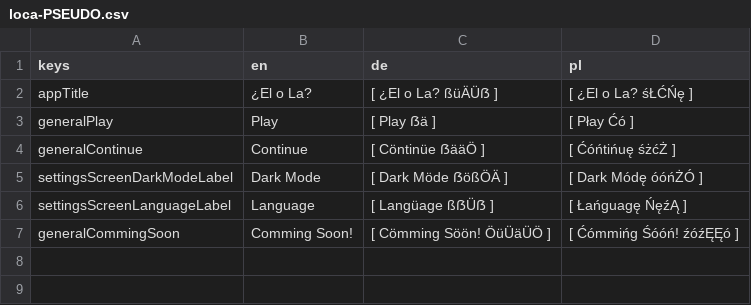
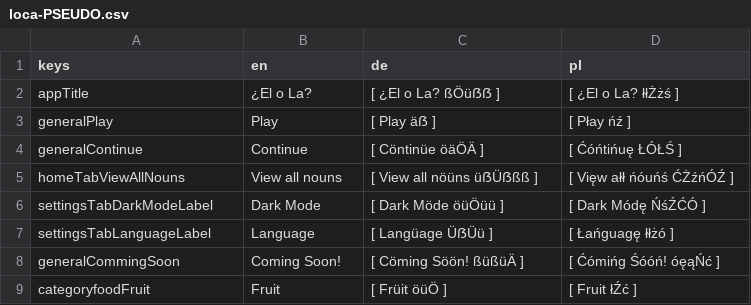
Before and after one commit to defuncart/elola, a CSV file: assets_dev/loca/loca-PSEUDO.csv, drawn as a sheet.

Commit message:
Update loca.

```diff
--- a/assets_dev/loca/loca-PSEUDO.csv
+++ b/assets_dev/loca/loca-PSEUDO.csv
@@ -1,7 +1,9 @@
 keys;en;de;pl
-appTitle;¿El o La?;[ ¿El o La? ßüÄÜẞ ];[ ¿El o La? śŁĆŃę ]
-generalPlay;Play;[ Play ẞä ];[ Płay Ćó ]
-generalContinue;Continue;[ Cöntinüe ẞääÖ ];[ Ćóńtińuę śżćŻ ]
-settingsScreenDarkModeLabel;Dark Mode;[ Dark Möde ẞößÖÄ ];[ Dark Módę óóńŻÓ ]
-settingsScreenLanguageLabel;Language;[ Langüage ßẞÜẞ ];[ Łańguagę ŃęźĄ ]
-generalCommingSoon;Comming Soon!;[ Cömming Söön! ÖüÜäÜÖ ];[ Ćómmińg Śóóń! źóźĘĘó ]
+appTitle;¿El o La?;[ ¿El o La? ßÖüẞẞ ];[ ¿El o La? łłŻżś ]
+generalPlay;Play;[ Play äẞ ];[ Płay ńź ]
+generalContinue;Continue;[ Cöntinüe öäÖÄ ];[ Ćóńtińuę ŁÓŁŚ ]
+homeTabViewAllNouns;View all nouns;[ View all nöüns üẞÜẞßß ];[ Vięw ałł ńóuńś ĆŻźńÓŹ ]
+settingsTabDarkModeLabel;Dark Mode;[ Dark Möde öüÖüü ];[ Dark Módę ŃśŹĆÓ ]
+settingsTabLanguageLabel;Language;[ Langüage ÜẞÜü ];[ Łańguagę łłżó ]
+generalCommingSoon;Coming Soon!;[ Cöming Söön! ßüßüÄ ];[ Ćómińg Śóóń! óęąŃć ]
+categoryfoodFruit;Fruit;[ Früit öüÖ ];[ Fruit łŹć ]
```
Also changed, not shown: 3 other files.
